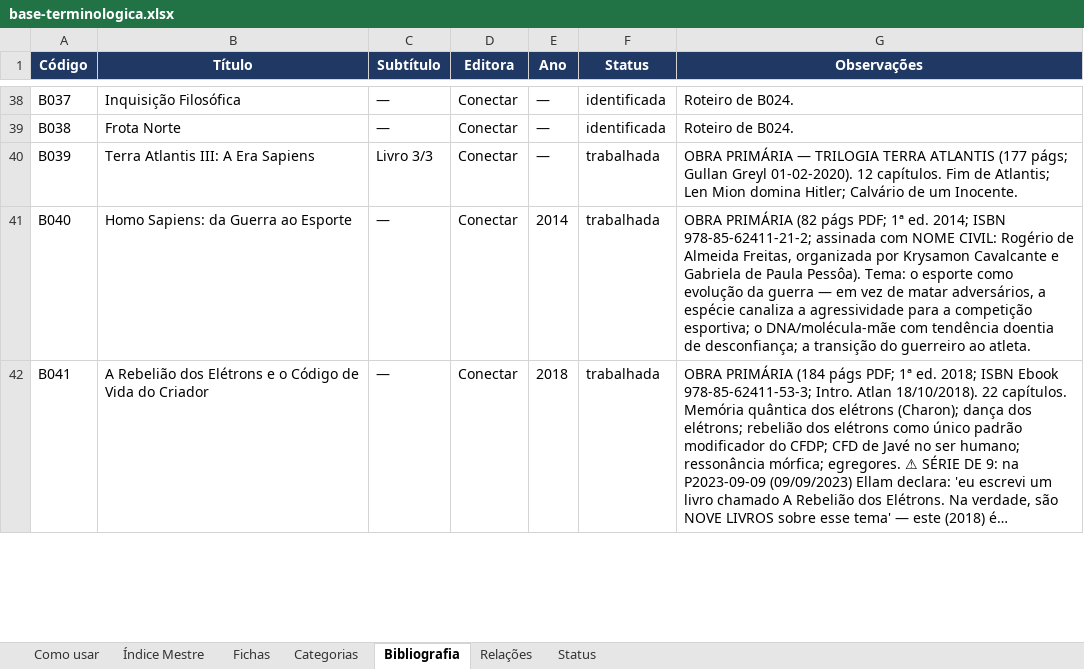
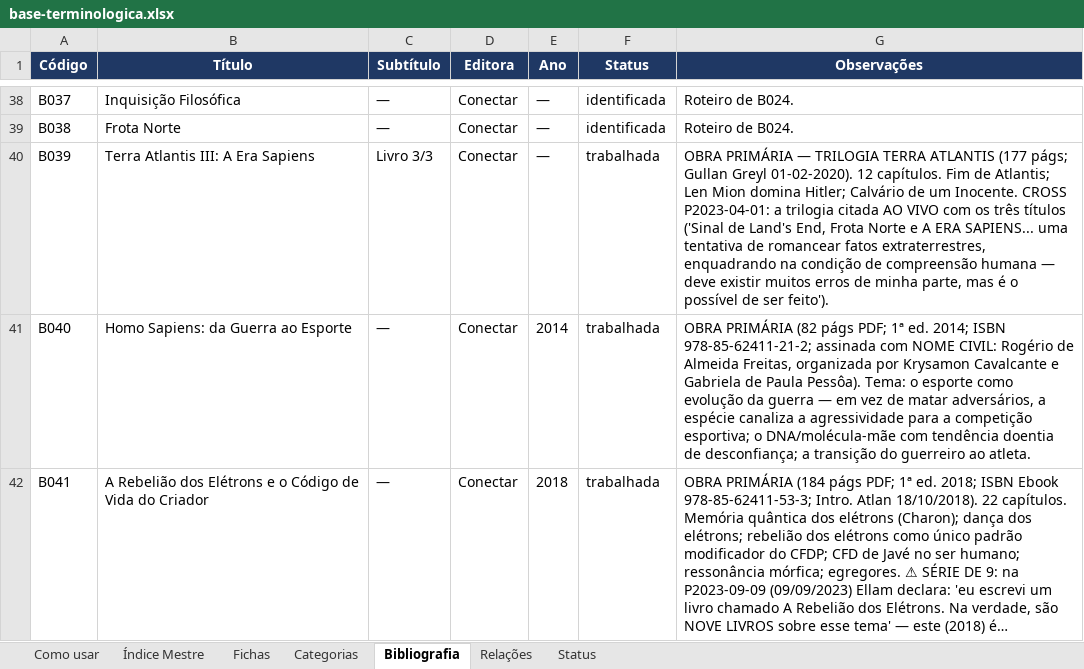
Before and after one commit to institutocura-maker/Termos-RC, an Excel workbook: base-terminologica.xlsx, sheet Bibliografia, drawn as a sheet; only a part is shown, gaps mark what is left out; long unchanged cells end in …; values as stored, in another font and other column widths than the file's, no borders; the diff covers the shown part only; the diff names each change by its address in the sheet, - before the commit and + after, or states it on an @@ line.

Commit message:
feat: aplica Devolutiva P2023-04-01 (parte 1/2) — A INJEÇÃO DA RAIZ ABSOLUTA (0 códigos; 20 fichas + 22 vínculos)
Devolutiva do curador 100% aprovada (registrada VERBATIM no DECISAO-DO-CURADOR).
- O-2: 20 fichas ampliadas — AS 11 VITAIS (RC-039 o governo em Capela; RC-565
  Sofia como EPÍTETO + o planeta OUTLAND e os 19 mundos; RC-001 a mutação da
  submissão/Fausto/a roda das escolhas; RC-002 a rebelião como PANDEMIA
  PSÍQUICA (o vírus da mente); RC-072 o logion 2 de Tomé; RC-638 a abelha
  rainha; RC-529 o FOXP2 e o altruísmo; RC-047 a majestilidade ('os seres do
  paraíso não cuidam'); RC-727 o rompimento dos lacres/Mentalma; RC-024
  Nefelim/Anunna/Igigis; RC-091 o código microbiano) + AS 8 OPCIONAIS
  AUTORIZADAS (RC-104 a tríade grega/Via Láctea; RC-395 Marte; RC-007 os
  exilados/o lixo da rebelião; RC-005 a vinda na invasão; RC-759 o jainismo/a
  Trácia; RC-702 a matrix/pós-verdade/Westworld; RC-725 o estresse extremo;
  RC-166 o Mentalma) + RC-543 (o ex-DNA-lixo); +2 BLOCOS NO PACOTE
  (RC-280/RC-189).
- O-3: ZERO códigos (777/1.856 validados).
- O-4: OS TRÊS FORNOS REPLICADORES (Awaaien/Aon/Aingan) absorvidos na RC-091
  com a função de NORMALIZAR A GRAFIA — resolvendo o [REVISAR] da P2023-04-15.
- O-5: BIBLIO editada manualmente — B039 (a trilogia citada ao vivo com os
  três títulos) + B064 (a variação documentada 'Além da Ordenação do Caos',
  sem fusão).
- O-6: 22 vínculos P2023-04-01 (o recorde); espelhos regenerados.
- O-1: A LACUNA DE RESENDE (~25/03) registrada; o 29/04 — a nota histórica:
  confirmado indisponível NO MOMENTO e RECUPERADO EM SEGUIDA (a P2023-04-29).
- O-7: as retenções cirúrgicas na apostila ficam para a parte 2/2 (o Nord
  Stream em retenção total; o TEA/toxoplasma como chaves de leitura).

Co-authored-by: arena-agent <297053741+arena-agent@users.noreply.github.com>

```diff
--- a/base-terminologica.xlsx (sheet Bibliografia)
+++ b/base-terminologica.xlsx (sheet Bibliografia)
-G40 (Observações): …um Inocente.
+G40 (Observações): …um Inocente. CROSS P2023-04-01: a trilogia citada AO VIVO com os três títulos ('Sinal de Land's End, Frota Norte e A ERA SAPIENS... uma tentativa de romancear fatos extraterrestres, enquadrando na condição de compreensão humana — deve existir muitos erros de minha parte, mas é o possível de ser feito').
```
Also changed, not shown: 1 edited cell elsewhere in this sheet, sheet Índice Mestre, sheet Fichas, 27 other files.
